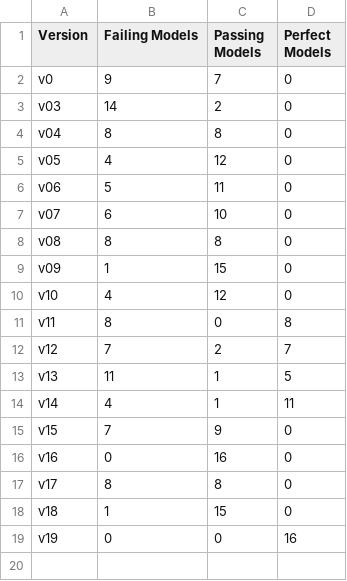
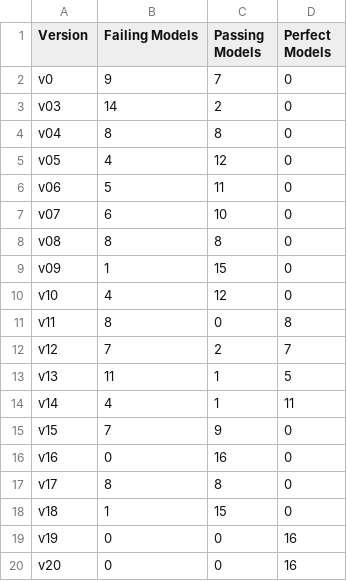
Before and after one commit to AutonomoDev/frontier-coding-slm-research, a CSV file: final_results_summary.csv, drawn as a sheet; the diff names each change by its address in the sheet, - before the commit and + after, or states it on an @@ line.

```diff
--- a/final_results_summary.csv
+++ b/final_results_summary.csv
+row 20: v20 | 0 | 0 | 16
```
Also changed, not shown: final_results_grades.csv, slm_proficiency_evolution.csv, 52 other files.
